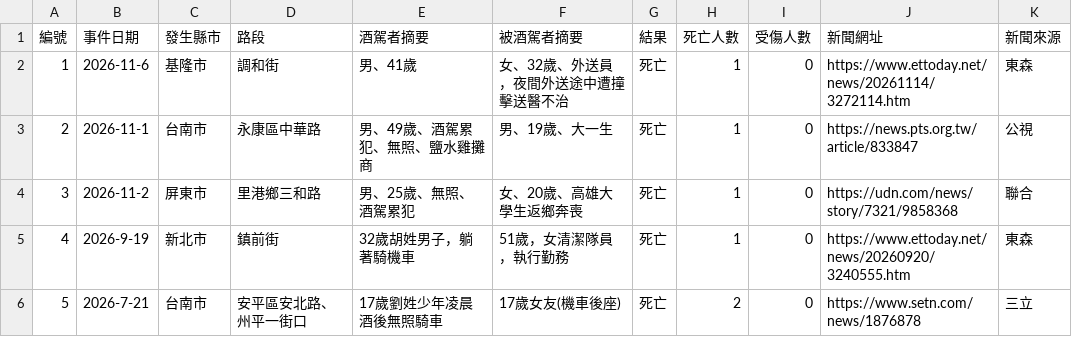
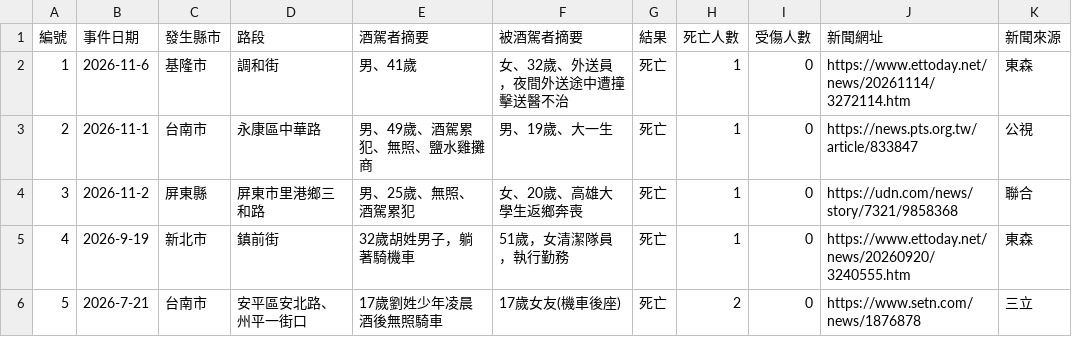
Before and after one commit to tnMarvin/nodui, a CSV file: incidents.csv, drawn as a sheet.

Commit message:
Update incidents.csv

```diff
--- a/incidents.csv
+++ b/incidents.csv
@@ -3,3 +3,3 @@
 2,2026-11-1,台南市,永康區中華路,男、49歲、酒駕累犯、無照、鹽水雞攤商,男、19歲、大一生,死亡,1,0,https://news.pts.org.tw/article/833847,公視
-3,2026-11-2,屏東市,里港鄉三和路,男、25歲、無照、酒駕累犯,女、20歲、高雄大學生返鄉奔喪,死亡,1,0,https://udn.com/news/story/7321/9858368,聯合
+3,2026-11-2,屏東縣,屏東市里港鄉三和路,男、25歲、無照、酒駕累犯,女、20歲、高雄大學生返鄉奔喪,死亡,1,0,https://udn.com/news/story/7321/9858368,聯合
 4,2026-9-19,新北市,鎮前街,32歲胡姓男子，躺著騎機車,51歲，女清潔隊員，執行勤務,死亡,1,0,https://www.ettoday.net/news/20260920/3240555.htm,東森
```
